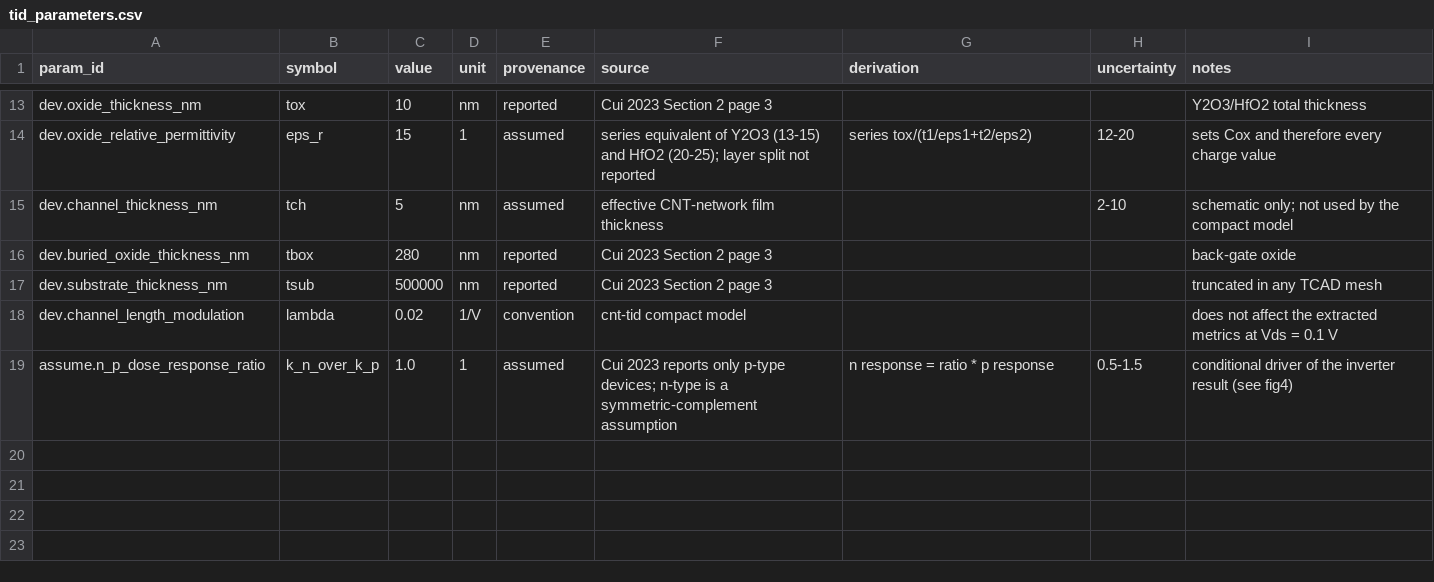
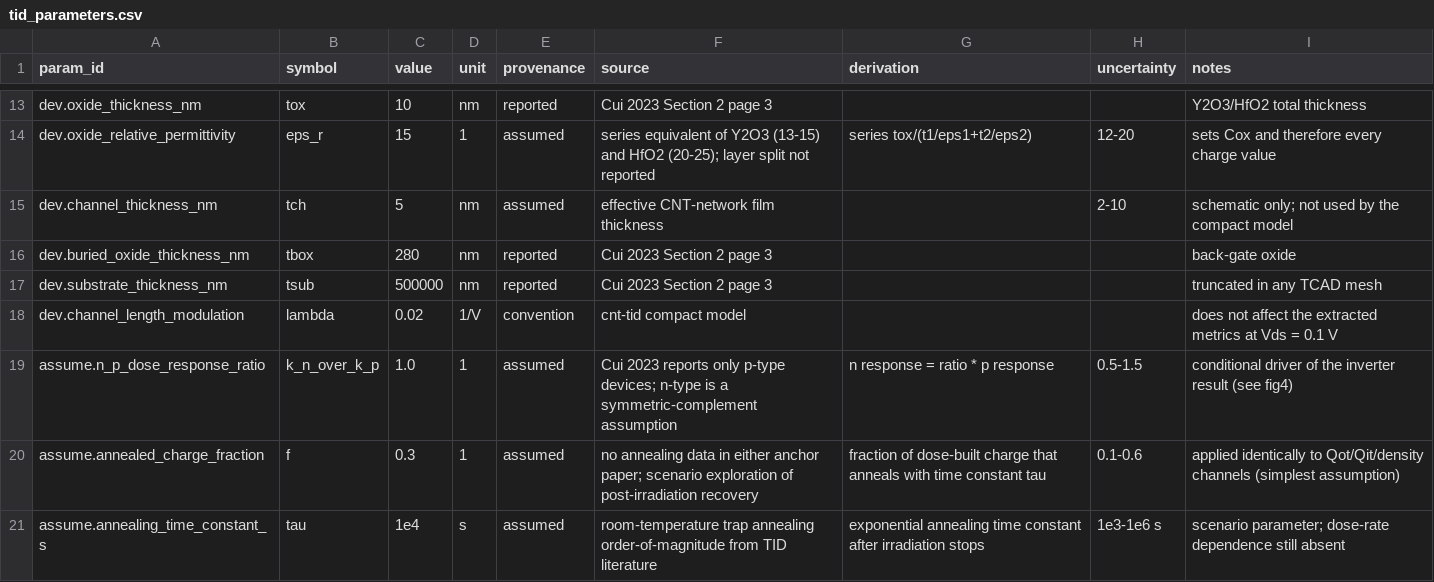
Before and after one commit to never-die-cold/TCAD-in-CNT, a CSV file: data/parameters/tid_parameters.csv, drawn as a sheet; only a part is shown, gaps mark what is left out.

Commit message:
feat: post-irradiation annealing recovery scenario (v0.11.0)
- cnt-tid anneal: fractional-exponential recovery Q(D,t) = Q(D)*((1-f) +
  f*exp(-t/tau)) applied to all three charge channels via config
  re-parameterisation (state_at_dose untouched; t=0 is bitwise the baseline)
- f = 0.3 (0.1-0.6) and tau = 1e4 s (1e3-1e6) are registry-declared
  assumptions - neither anchor paper has annealing data; every number is
  labelled a scenario
- 3 Mrad scenario: VM recovers 0.133 -> 0.337 V (2.5x), ring frequency
  399 kHz -> 1.0 MHz within one day (tau = 2.8 h); 70 % of the degradation
  is permanent in this scenario
- fig10: VM / swing / frequency recovery on a log time axis; report section
  6.2; limitation 6 updated (dose-rate dependence still absent)
- tests 89 -> 95 (t=0 bitwise baseline, exact (1-f) residual scaling,
  monotone recovery with exp(-86400/1e4) saturation tolerance)

```diff
--- a/data/parameters/tid_parameters.csv
+++ b/data/parameters/tid_parameters.csv
@@ -19 +19,3 @@ dev.channel_length_modulation,lambda,0.02,1/V,convention,"cnt-tid compact model"
 assume.n_p_dose_response_ratio,k_n_over_k_p,1.0,1,assumed,"Cui 2023 reports only p-type devices; n-type is a symmetric-complement assumption",n response = ratio * p response,0.5-1.5,conditional driver of the inverter result (see fig4)
+assume.annealed_charge_fraction,f,0.3,1,assumed,"no annealing data in either anchor paper; scenario exploration of post-irradiation recovery",fraction of dose-built charge that anneals with time constant tau,0.1-0.6,applied identically to Qot/Qit/density channels (simplest assumption)
+assume.annealing_time_constant_s,tau,1e4,s,assumed,"room-temperature trap annealing order-of-magnitude from TID literature",exponential annealing time constant after irradiation stops,1e3-1e6 s,scenario parameter; dose-rate dependence still absent
```
Also changed, not shown: 5 other files.
